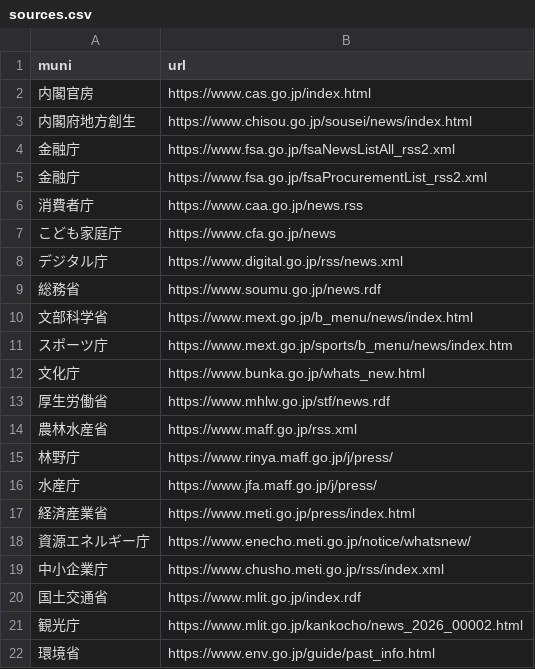
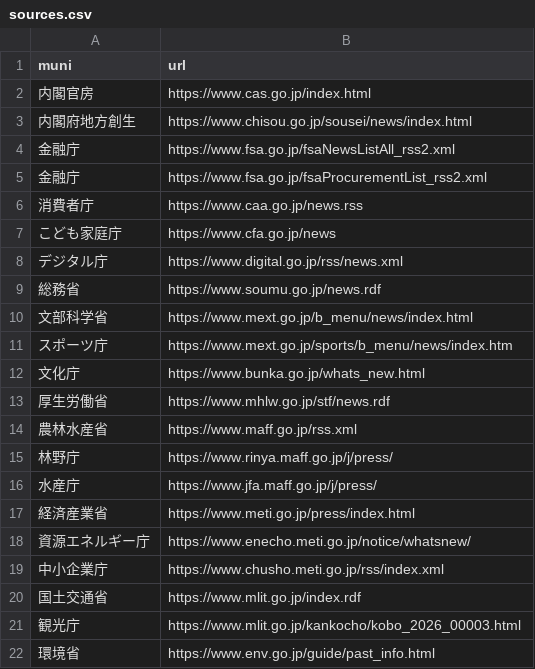
Before and after one commit to kkkttt-cyber/gov-news-notion-bot, a CSV file: data/sources.csv, drawn as a sheet.

Commit message:
Update sources.csv

```diff
--- a/data/sources.csv
+++ b/data/sources.csv
@@ -20,3 +20,3 @@ muni,url
 国土交通省,https://www.mlit.go.jp/index.rdf
-観光庁,https://www.mlit.go.jp/kankocho/news_2026_00002.html
+観光庁,https://www.mlit.go.jp/kankocho/kobo_2026_00003.html
 環境省,https://www.env.go.jp/guide/past_info.html
```
